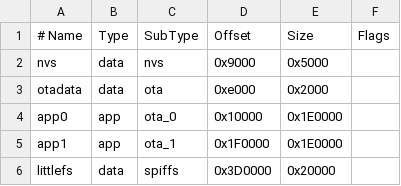
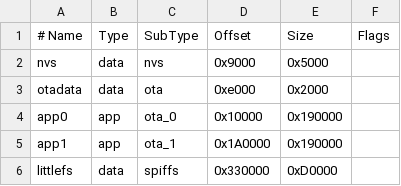
Before and after one commit to Mooijman/MS11-Master, a CSV file: partitions_esp32.csv, drawn as a sheet.

Commit message:
v2026-1.0.09: I2C diagnostics with register dump, optimized partitions (832KB LittleFS)

```diff
--- a/partitions_esp32.csv
+++ b/partitions_esp32.csv
@@ -3,4 +3,4 @@ nvs,      data, nvs,     0x9000,  0x5000
 otadata,  data, ota,     0xe000,  0x2000
-app0,     app,  ota_0,   0x10000, 0x1E0000
-app1,     app,  ota_1,   0x1F0000,0x1E0000
-littlefs, data, spiffs,  0x3D0000,0x20000
+app0,     app,  ota_0,   0x10000, 0x190000
+app1,     app,  ota_1,   0x1A0000,0x190000
+littlefs, data, spiffs,  0x330000,0xD0000
```
Also changed, not shown: 9 other files.
